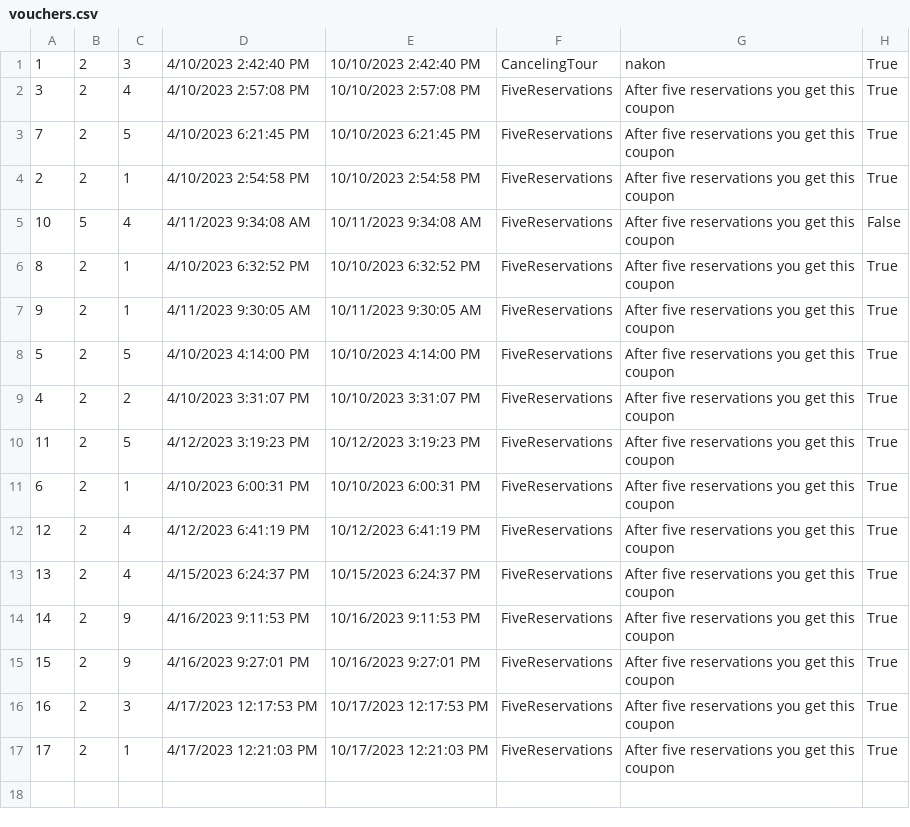
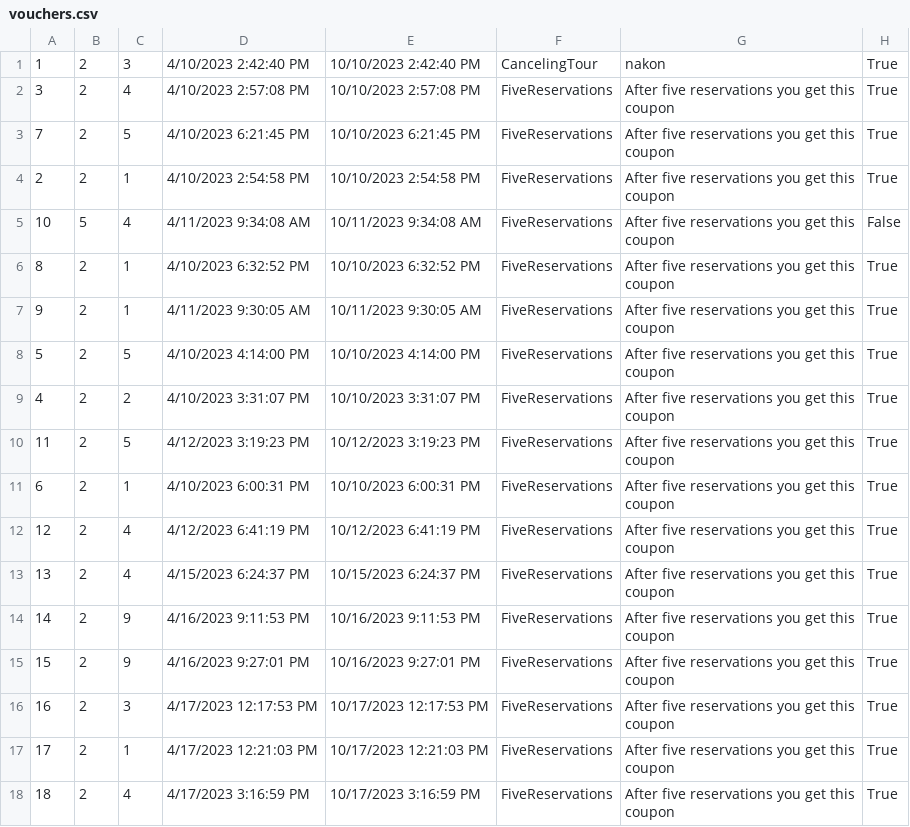
Before and after one commit to dokma11/SIMS-Project-Group-4-Team-B, a CSV file: Sims2023/Sims2023/Resources/Data/vouchers.csv, drawn as a sheet.

```diff
--- a/Sims2023/Sims2023/Resources/Data/vouchers.csv
+++ b/Sims2023/Sims2023/Resources/Data/vouchers.csv
@@ -17 +17,2 @@
 17|2|1|4/17/2023 12:21:03 PM|10/17/2023 12:21:03 PM|FiveReservations|After five reservations you get this coupon|True
+18|2|4|4/17/2023 3:16:59 PM|10/17/2023 3:16:59 PM|FiveReservations|After five reservations you get this coupon|True
```
Also changed, not shown: Sims2023/Sims2023/Resources/Data/tourReservations.csv, Sims2023/Sims2023/Resources/Data/tours.csv, 7 other files.
